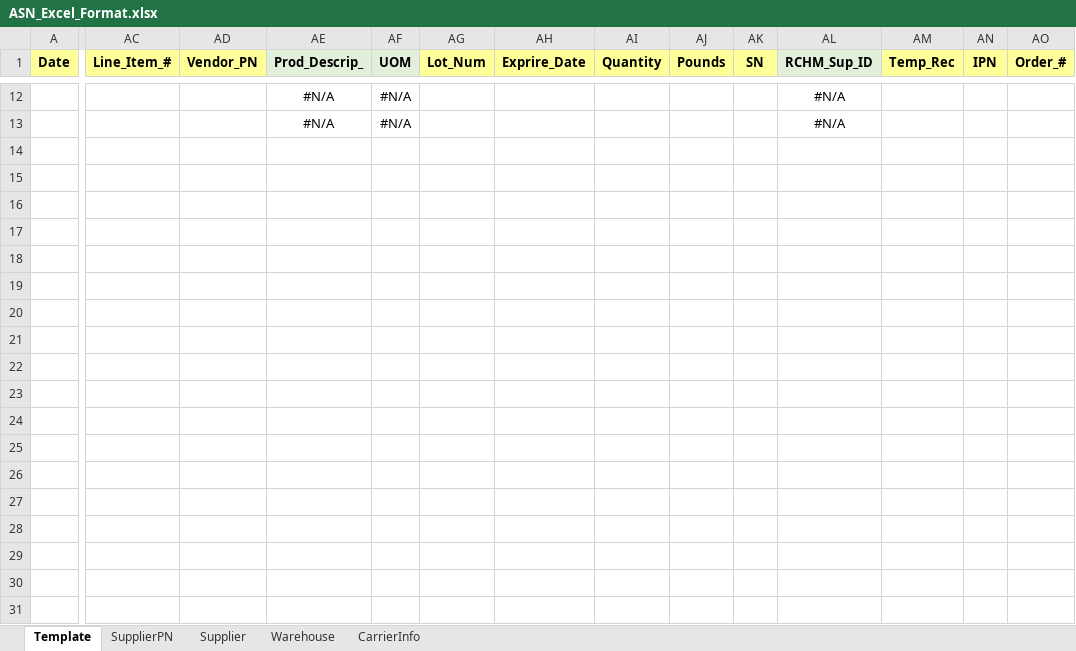
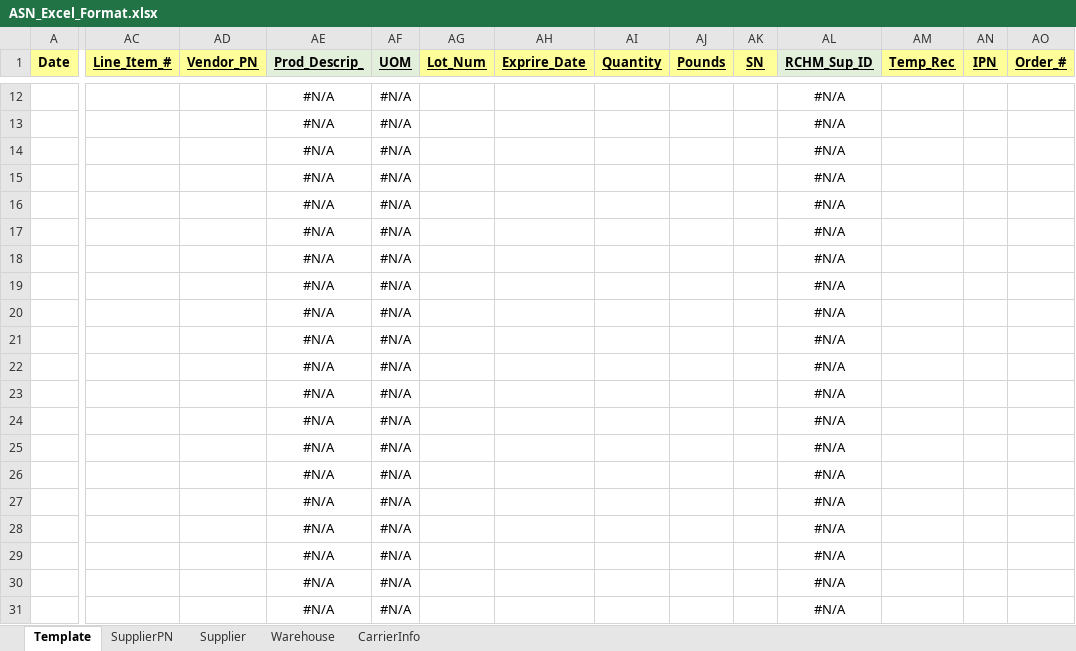
Before and after one commit to Chem-Star/rinchem-api-integration, an Excel workbook: SampleData/ASN_Excel_Format.xlsx, sheet Template, drawn as a sheet; only a part is shown, gaps mark what is left out; values as stored, in another font and other column widths than the file's, no borders; table styles not drawn; rows hold the shown columns only; the diff covers the shown part only; the diff names each change by its address in the sheet, - before the commit and + after, or states it on an @@ line.

```diff
--- a/SampleData/ASN_Excel_Format.xlsx (sheet Template)
+++ b/SampleData/ASN_Excel_Format.xlsx (sheet Template)
-AC1:AO1 underline: off
+AC1:AO1 underline: on
+row 14:  |  |  | #N/A | #N/A |  |  |  |  |  | #N/A
+row 15:  |  |  | #N/A | #N/A |  |  |  |  |  | #N/A
+row 16:  |  |  | #N/A | #N/A |  |  |  |  |  | #N/A
+row 17:  |  |  | #N/A | #N/A |  |  |  |  |  | #N/A
+row 18:  |  |  | #N/A | #N/A |  |  |  |  |  | #N/A
+row 19:  |  |  | #N/A | #N/A |  |  |  |  |  | #N/A
+row 20:  |  |  | #N/A | #N/A |  |  |  |  |  | #N/A
+row 21:  |  |  | #N/A | #N/A |  |  |  |  |  | #N/A
+row 22:  |  |  | #N/A | #N/A |  |  |  |  |  | #N/A
+row 23:  |  |  | #N/A | #N/A |  |  |  |  |  | #N/A
+row 24:  |  |  | #N/A | #N/A |  |  |  |  |  | #N/A
+row 25:  |  |  | #N/A | #N/A |  |  |  |  |  | #N/A
+row 26:  |  |  | #N/A | #N/A |  |  |  |  |  | #N/A
+row 27:  |  |  | #N/A | #N/A |  |  |  |  |  | #N/A
+row 28:  |  |  | #N/A | #N/A |  |  |  |  |  | #N/A
+row 29:  |  |  | #N/A | #N/A |  |  |  |  |  | #N/A
+row 30:  |  |  | #N/A | #N/A |  |  |  |  |  | #N/A
+row 31:  |  |  | #N/A | #N/A |  |  |  |  |  | #N/A
```
Also changed, not shown: 70 added rows and cell formats elsewhere in this sheet, SampleData/OBO_Excel_Format.xlsx, 1 other file.
